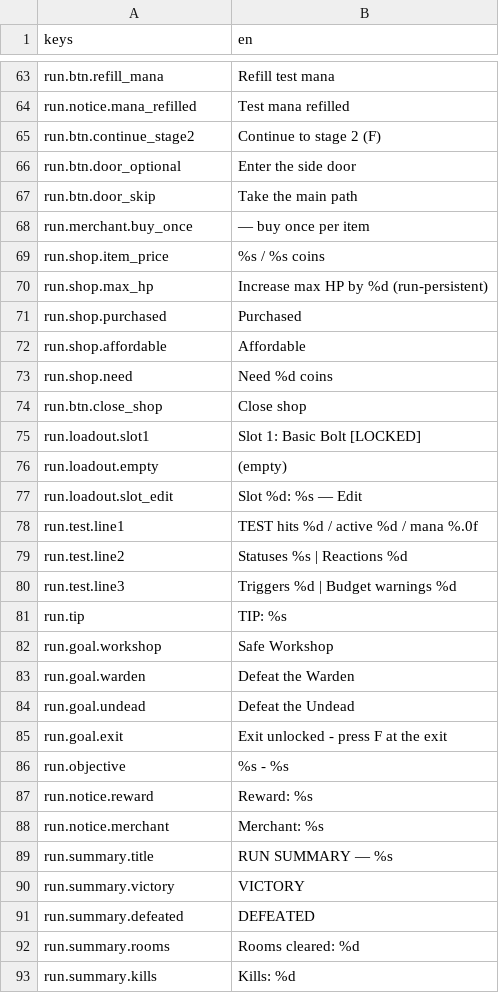
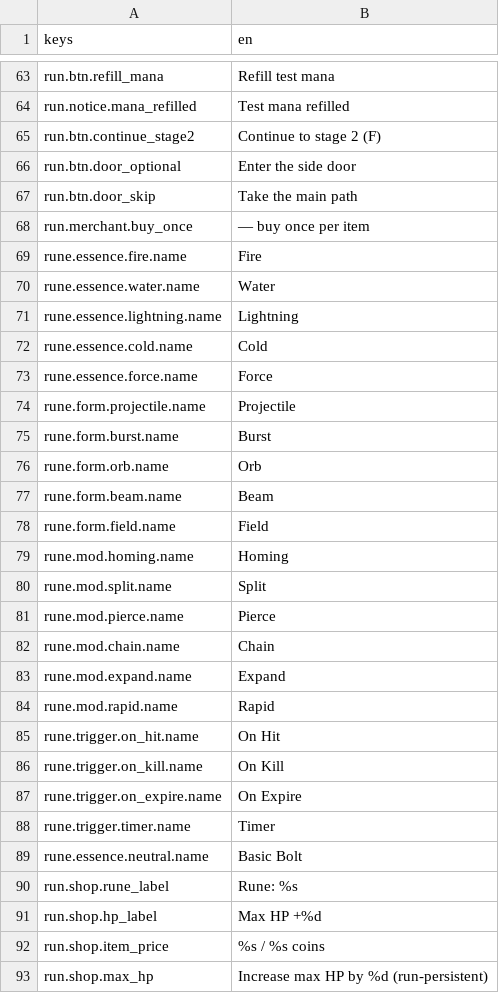
Before and after one commit to franklinjr12/ArcaneDungeon, a CSV file: i18n/strings_en.csv, drawn as a sheet; only a part is shown, gaps mark what is left out; the shorter side is filled out with more unchanged rows.

```diff
--- a/i18n/strings_en.csv
+++ b/i18n/strings_en.csv
@@ -68,2 +68,25 @@ run.btn.door_skip,Take the main path
 run.merchant.buy_once, — buy once per item
+rune.essence.fire.name,Fire
+rune.essence.water.name,Water
+rune.essence.lightning.name,Lightning
+rune.essence.cold.name,Cold
+rune.essence.force.name,Force
+rune.form.projectile.name,Projectile
+rune.form.burst.name,Burst
+rune.form.orb.name,Orb
+rune.form.beam.name,Beam
+rune.form.field.name,Field
+rune.mod.homing.name,Homing
+rune.mod.split.name,Split
+rune.mod.pierce.name,Pierce
+rune.mod.chain.name,Chain
+rune.mod.expand.name,Expand
+rune.mod.rapid.name,Rapid
+rune.trigger.on_hit.name,On Hit
+rune.trigger.on_kill.name,On Kill
+rune.trigger.on_expire.name,On Expire
+rune.trigger.timer.name,Timer
+rune.essence.neutral.name,Basic Bolt
+run.shop.rune_label,Rune: %s
+run.shop.hp_label,Max HP +%d
 run.shop.item_price,%s / %s coins
```
Also changed, not shown: 7 other files.
